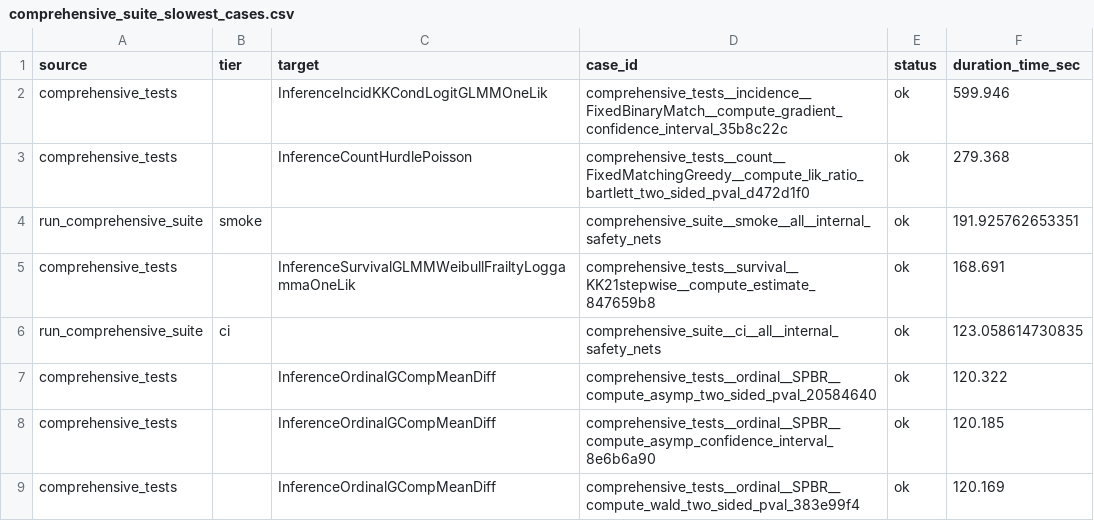
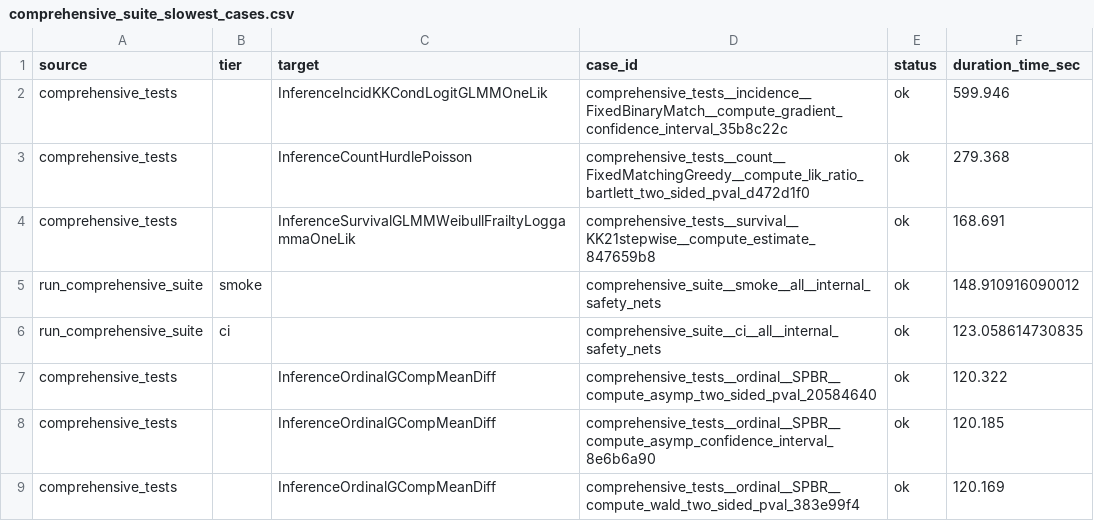
Before and after one commit to kapelner/EDI, a CSV file: R/package_tests/comprehensive_suite_slowest_cases.csv, drawn as a sheet; only a part is shown.

```diff
--- a/R/package_tests/comprehensive_suite_slowest_cases.csv
+++ b/R/package_tests/comprehensive_suite_slowest_cases.csv
@@ -3,4 +3,4 @@
 "comprehensive_tests","","InferenceCountHurdlePoisson","comprehensive_tests__count__FixedMatchingGreedy__compute_lik_ratio_bartlett_two_sided_pval_d472d1f0","ok",279.368
-"run_comprehensive_suite","smoke","","comprehensive_suite__smoke__all__internal_safety_nets","ok",191.925762653351
 "comprehensive_tests","","InferenceSurvivalGLMMWeibullFrailtyLoggammaOneLik","comprehensive_tests__survival__KK21stepwise__compute_estimate_847659b8","ok",168.691
+"run_comprehensive_suite","smoke","","comprehensive_suite__smoke__all__internal_safety_nets","ok",148.910916090012
 "run_comprehensive_suite","ci","","comprehensive_suite__ci__all__internal_safety_nets","ok",123.058614730835
```
Also changed, not shown: R/package_tests/comprehensive_suite_results.csv, R/package_tests/comprehensive_suite_workflow_coverage.csv, 10 other files.
